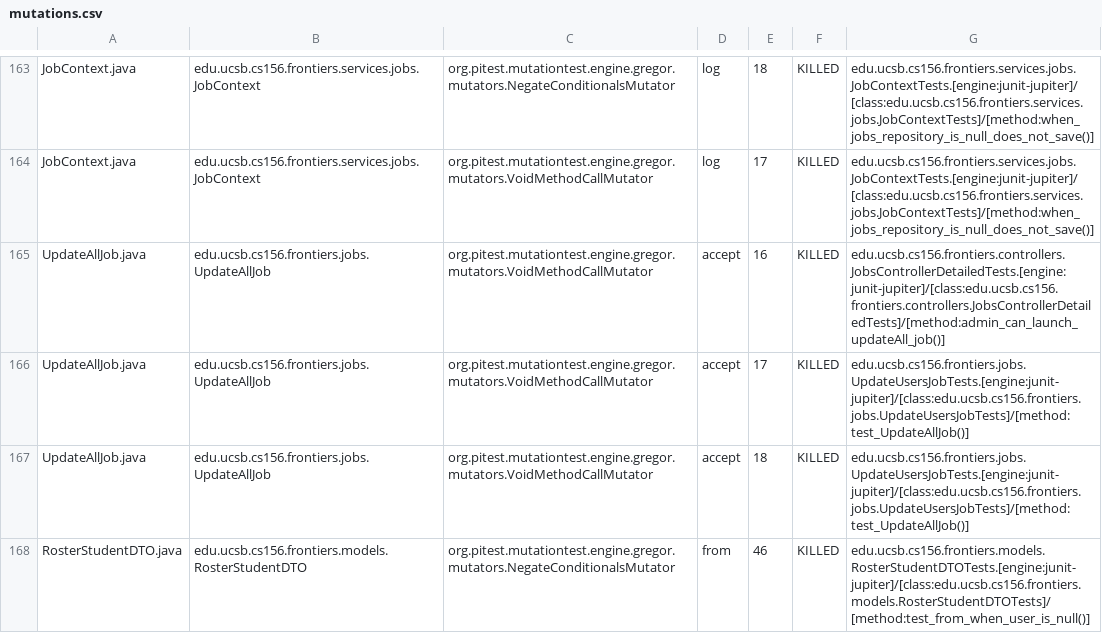
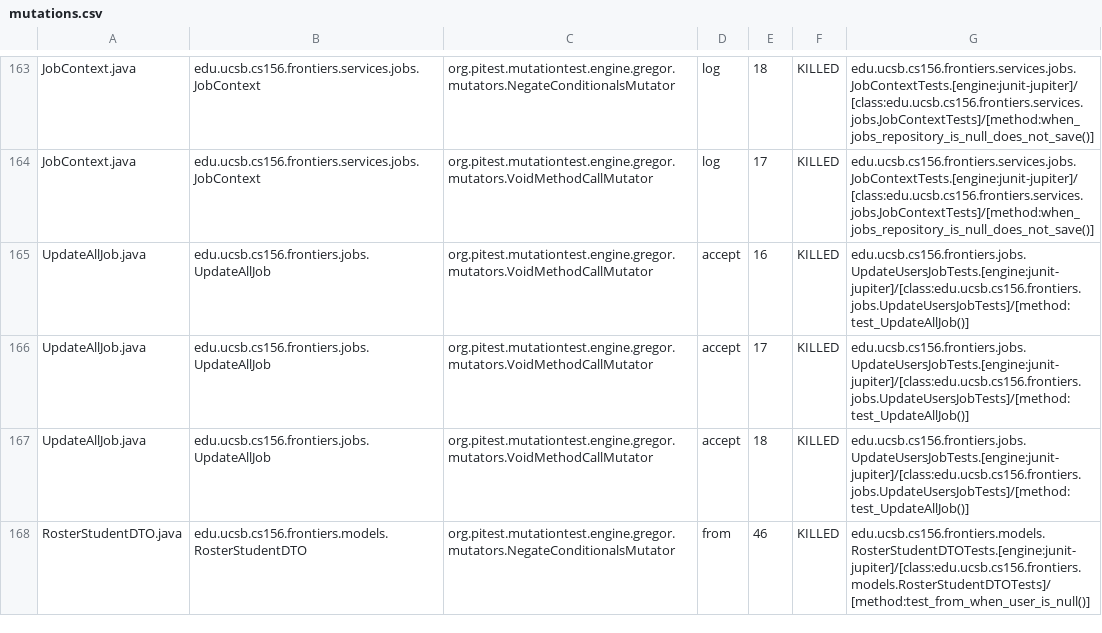
Before and after one commit to ucsb-cs156-s25/proj-frontiers-s25-12, a CSV file: prs/43/pitest/mutations.csv, drawn as a sheet; only a part is shown, gaps mark what is left out; the diff covers the shown part only.

Commit message:
Deploying to gh-pages from @ ucsb-cs156-s25/proj-frontiers-s25-12@08c1d400008947625cf80affef4bb7dfc5f1c146 🚀

```diff
--- a/prs/43/pitest/mutations.csv
+++ b/prs/43/pitest/mutations.csv
@@ -164,3 +164,3 @@ JobContext.java,edu.ucsb.cs156.frontiers.services.jobs.JobContext,org.pitest.mut
 JobContext.java,edu.ucsb.cs156.frontiers.services.jobs.JobContext,org.pitest.mutationtest.engine.gregor.mutators.VoidMethodCallMutator,log,17,KILLED,edu.ucsb.cs156.frontiers.services.jobs.JobContextTests.[engine:junit-jupiter]/[class:edu.ucsb.cs156.frontiers.services.jobs.JobContextTests]/[method:when_jobs_repository_is_null_does_not_save()]
-UpdateAllJob.java,edu.ucsb.cs156.frontiers.jobs.UpdateAllJob,org.pitest.mutationtest.engine.gregor.mutators.VoidMethodCallMutator,accept,16,KILLED,edu.ucsb.cs156.frontiers.controllers.JobsControllerDetailedTests.[engine:junit-jupiter]/[class:edu.ucsb.cs156.frontiers.controllers.JobsControllerDetailedTests]/[method:admin_can_launch_updateAll_job()]
+UpdateAllJob.java,edu.ucsb.cs156.frontiers.jobs.UpdateAllJob,org.pitest.mutationtest.engine.gregor.mutators.VoidMethodCallMutator,accept,16,KILLED,edu.ucsb.cs156.frontiers.jobs.UpdateUsersJobTests.[engine:junit-jupiter]/[class:edu.ucsb.cs156.frontiers.jobs.UpdateUsersJobTests]/[method:test_UpdateAllJob()]
 UpdateAllJob.java,edu.ucsb.cs156.frontiers.jobs.UpdateAllJob,org.pitest.mutationtest.engine.gregor.mutators.VoidMethodCallMutator,accept,17,KILLED,edu.ucsb.cs156.frontiers.jobs.UpdateUsersJobTests.[engine:junit-jupiter]/[class:edu.ucsb.cs156.frontiers.jobs.UpdateUsersJobTests]/[method:test_UpdateAllJob()]
```
Also changed, not shown: 9 edited cells elsewhere in this file, 29 other files.
